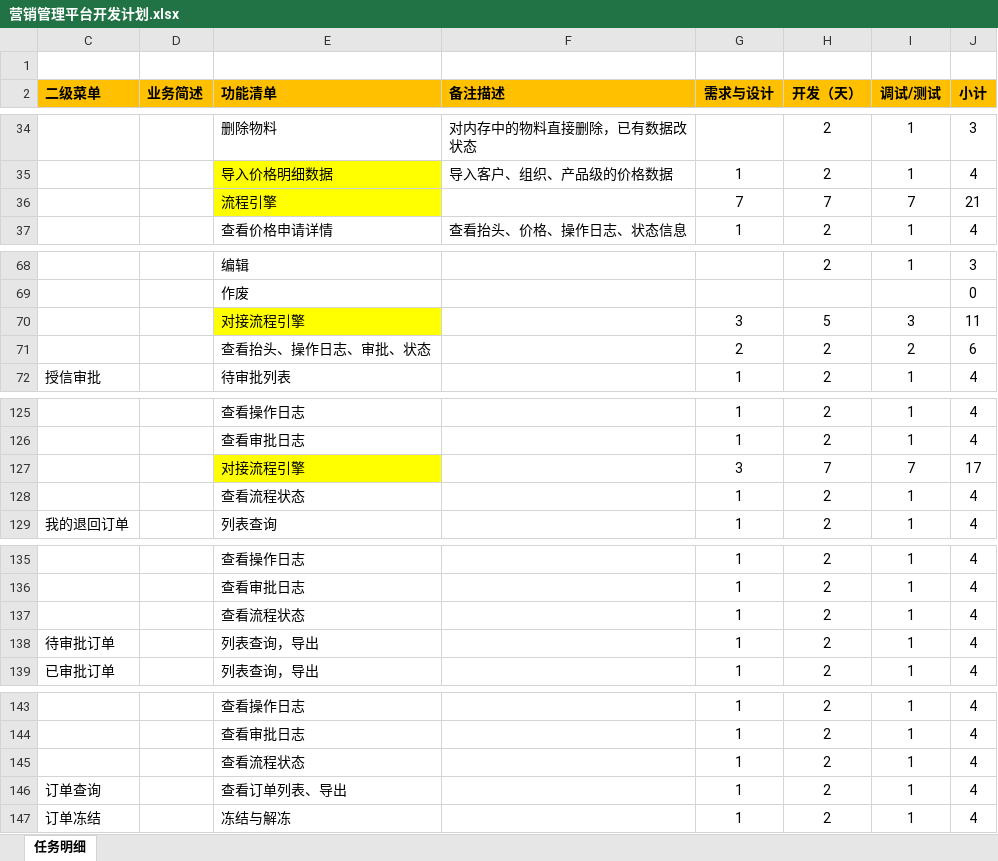
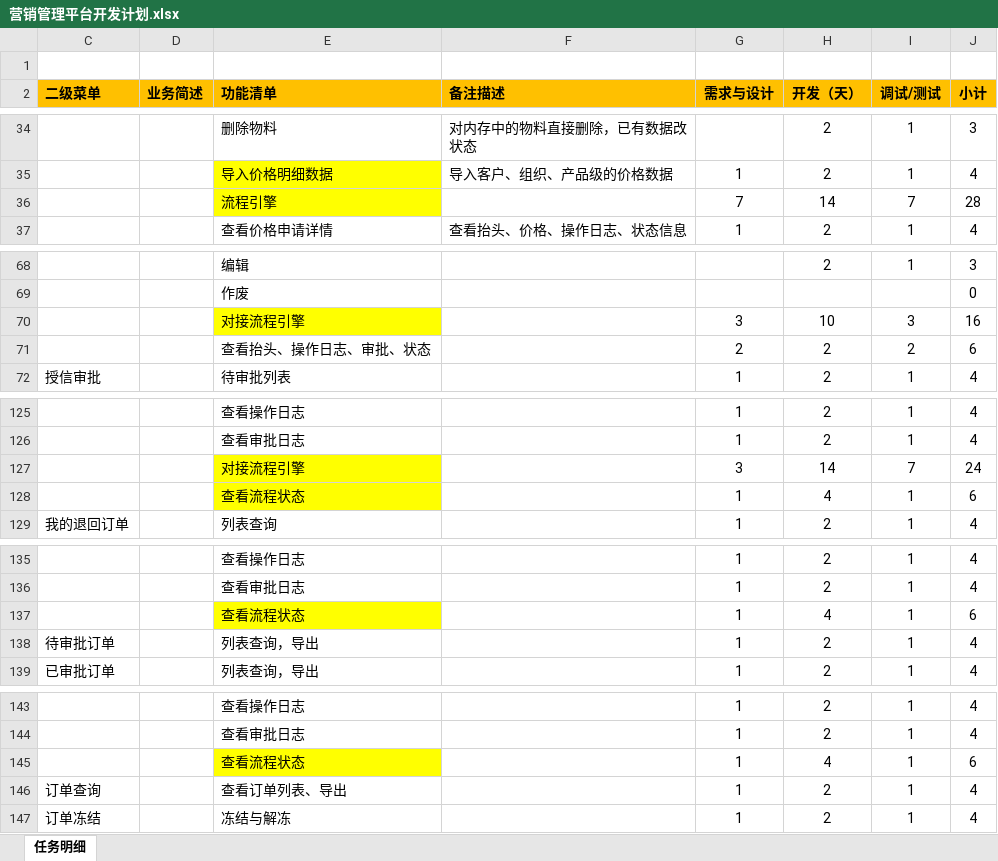
Before and after one commit to yangxq5858/zthx_ocss, an Excel workbook: 2.开发管理/营销管理平台开发计划.xlsx, sheet 任务明细, drawn as a sheet; only a part is shown, gaps mark what is left out; values as stored, in another font and other column widths than the file's, no borders; the diff covers the shown part only; the diff names each change by its address in the sheet, - before the commit and + after, or states it on an @@ line.

Commit message:
111

```diff
--- a/2.开发管理/营销管理平台开发计划.xlsx (sheet 任务明细)
+++ b/2.开发管理/营销管理平台开发计划.xlsx (sheet 任务明细)
-H36 (开发（天）): 7
+H36 (开发（天）): 14
-J36 (小计): 21
+J36 (小计): 28
-H70 (开发（天）): 5
+H70 (开发（天）): 10
-J70 (小计): 11
+J70 (小计): 16
-H127 (开发（天）): 7
+H127 (开发（天）): 14
-J127 (小计): 17
+J127 (小计): 24
-E128 fill: none
+E128 fill: #FFFF00
-H128 (开发（天）): 2
+H128 (开发（天）): 4
-J128 (小计): 4
+J128 (小计): 6
-E137 fill: none
+E137 fill: #FFFF00
-H137 (开发（天）): 2
+H137 (开发（天）): 4
-J137 (小计): 4
+J137 (小计): 6
-E145 fill: none
+E145 fill: #FFFF00
-H145 (开发（天）): 2
+H145 (开发（天）): 4
-J145 (小计): 4
+J145 (小计): 6
```
Also changed, not shown: 2 edited cells elsewhere in this sheet.
